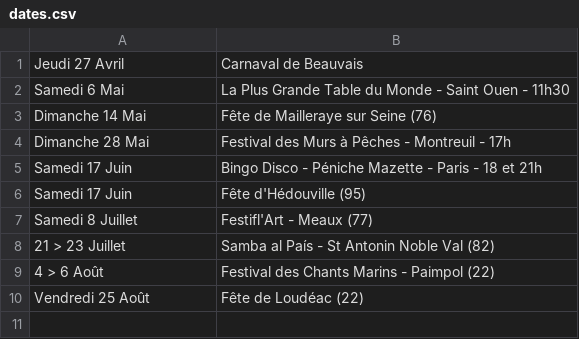
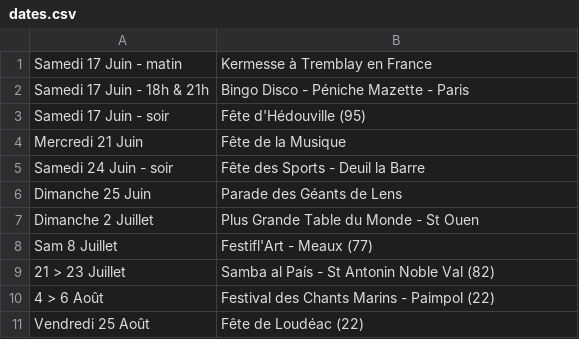
Before and after one commit to mathurinpetit/omaracuja, a CSV file: dates.csv, drawn as a sheet.

Commit message:
Update dates.csv

```diff
--- a/dates.csv
+++ b/dates.csv
@@ -1,8 +1,9 @@
-Jeudi 27 Avril; Carnaval de Beauvais
-Samedi 6 Mai; La Plus Grande Table du Monde - Saint Ouen - 11h30
-Dimanche 14 Mai; Fête de Mailleraye sur Seine (76)
-Dimanche 28 Mai; Festival des Murs à Pêches - Montreuil - 17h
-Samedi 17 Juin; Bingo Disco - Péniche Mazette - Paris - 18 et 21h
-Samedi 17 Juin; Fête d'Hédouville (95)
-Samedi 8 Juillet; Festifl'Art - Meaux (77)
+Samedi 17 Juin - matin; Kermesse à Tremblay en France
+Samedi 17 Juin - 18h & 21h; Bingo Disco - Péniche Mazette - Paris
+Samedi 17 Juin - soir; Fête d'Hédouville (95)
+Mercredi 21 Juin; Fête de la Musique
+Samedi 24 Juin - soir; Fête des Sports - Deuil la Barre
+Dimanche 25 Juin; Parade des Géants de Lens
+Dimanche 2 Juillet; Plus Grande Table du Monde - St Ouen
+Sam 8 Juillet; Festifl'Art - Meaux (77)
 21 > 23 Juillet; Samba al País - St Antonin Noble Val (82)
```
